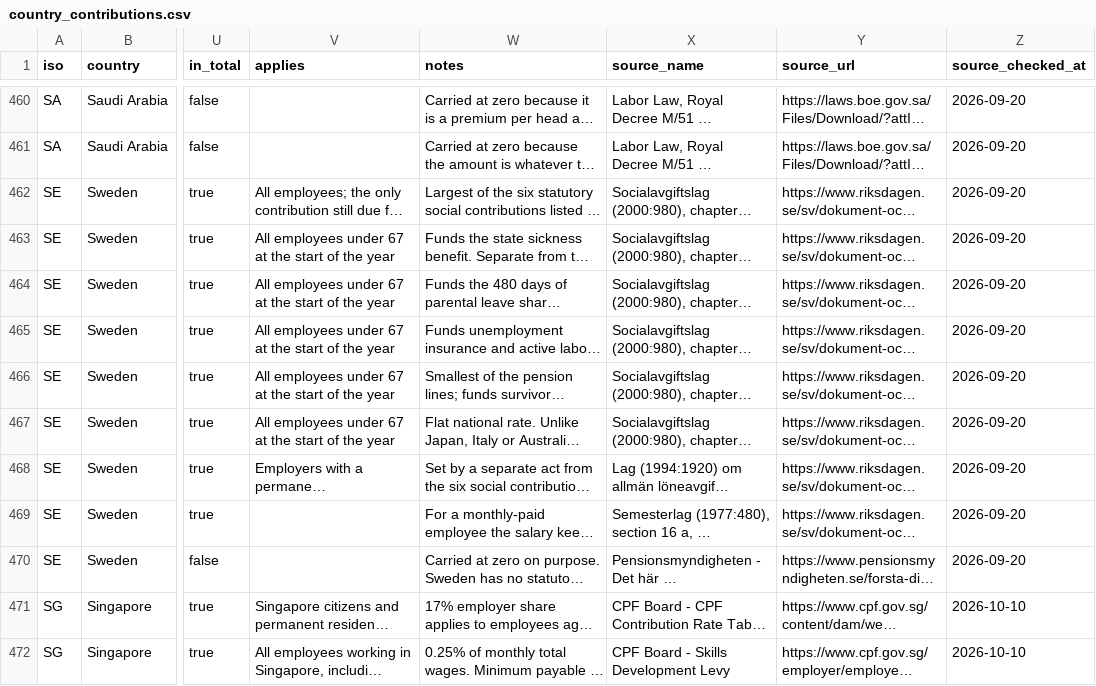
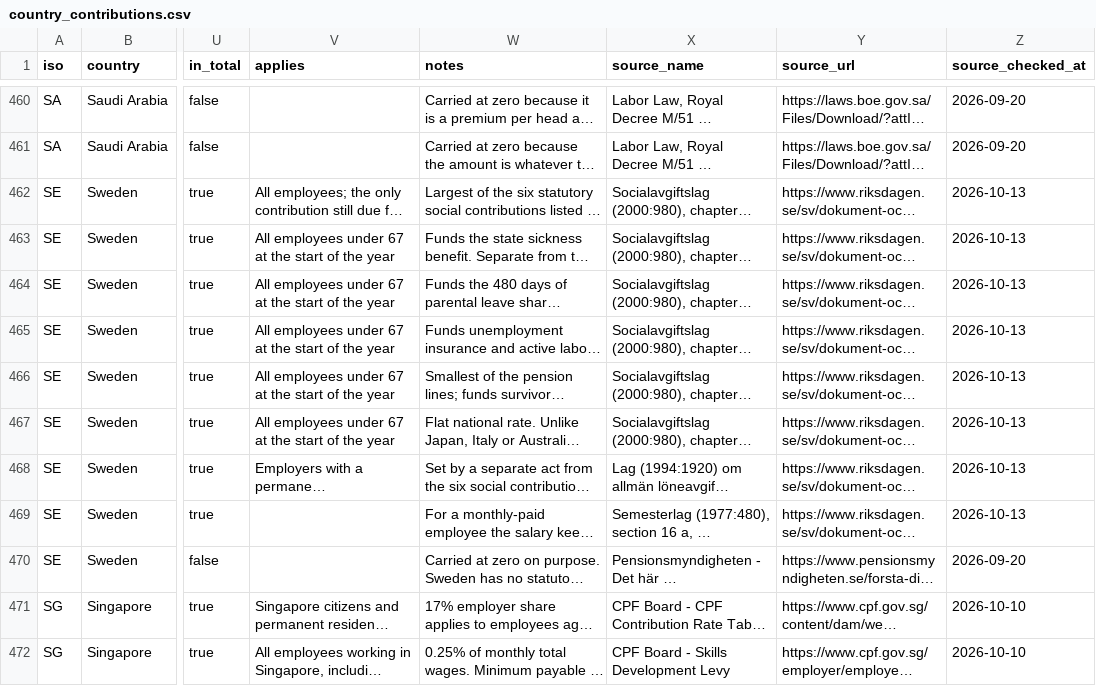
Before and after one commit to eorscope/employercosts, a CSV file: data/country_contributions.csv, drawn as a sheet; only a part is shown, gaps mark what is left out; long unchanged cells end in …; the diff covers the shown part only; the diff names each change by its address in the sheet, - before the commit and + after, or states it on an @@ line.

```diff
--- a/data/country_contributions.csv
+++ b/data/country_contributions.csv
-Z462:Z469 (source_checked_at): 2026-09-20
+Z462:Z469 (source_checked_at): 2026-10-13
```
Also changed, not shown: 84 edited cells elsewhere in this file, data/country_summary.csv.
